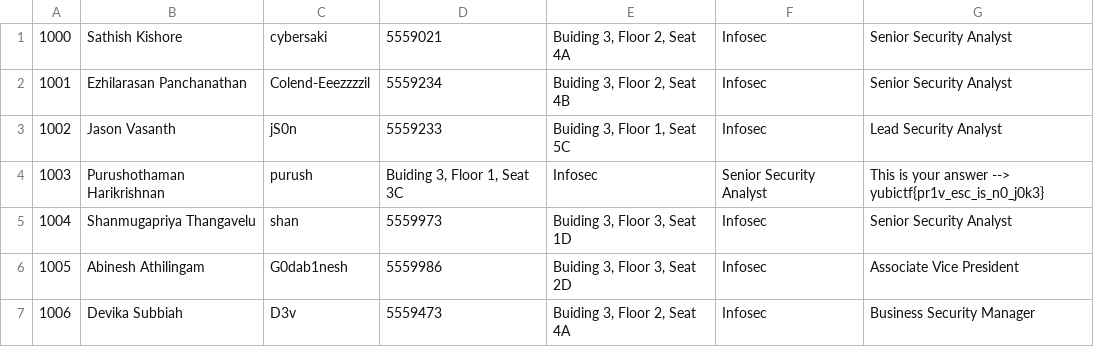
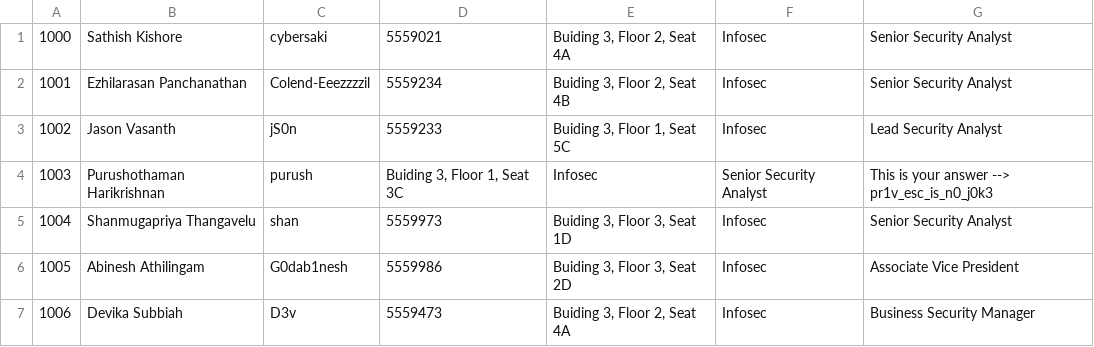
Before and after one commit to sathish-kishore/CTF-Challenges, a CSV file: WebHacking/100-Rolodex/data/employees.csv, drawn as a sheet.

Commit message:
Update employees.csv

```diff
--- a/WebHacking/100-Rolodex/data/employees.csv
+++ b/WebHacking/100-Rolodex/data/employees.csv
@@ -3,3 +3,3 @@
 1002,Jason Vasanth,jS0n,5559233,"Buiding 3, Floor 1, Seat 5C",Infosec,Lead Security Analyst,""
-1003,Purushothaman Harikrishnan,purush,"Buiding 3, Floor 1, Seat 3C",Infosec,Senior Security Analyst,"This is your answer --> yubictf{pr1v_esc_is_n0_j0k3}"
+1003,Purushothaman Harikrishnan,purush,"Buiding 3, Floor 1, Seat 3C",Infosec,Senior Security Analyst,"This is your answer --> pr1v_esc_is_n0_j0k3"
 1004,Shanmugapriya Thangavelu,shan,5559973,"Buiding 3, Floor 3, Seat 1D",Infosec,Senior Security Analyst,""
```
